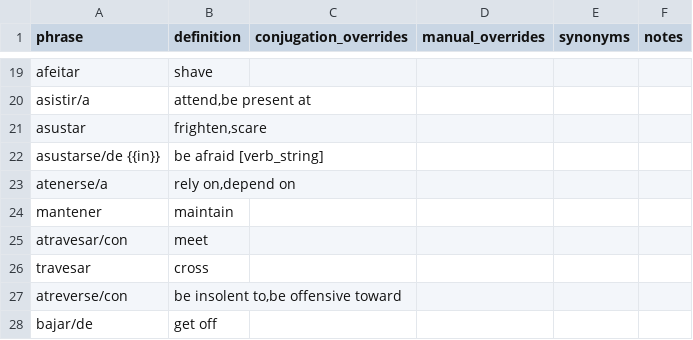
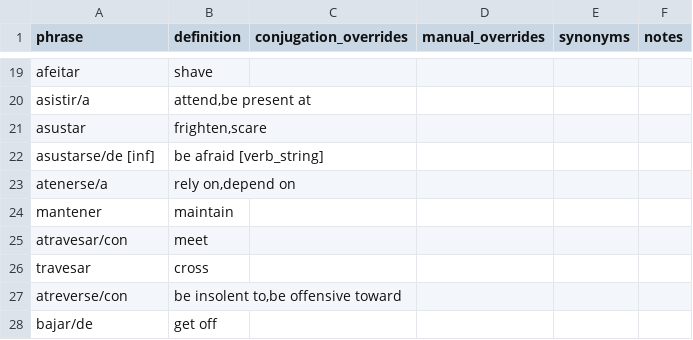
Before and after one commit to patmoore/anki-conjugate-spanish, a CSV file: conjugate_spanish/dictionaries/501extended-verbs.csv, drawn as a sheet; only a part is shown, gaps mark what is left out.

```diff
--- a/conjugate_spanish/dictionaries/501extended-verbs.csv
+++ b/conjugate_spanish/dictionaries/501extended-verbs.csv
@@ -21,3 +21,3 @@
 "asustar","frighten,scare"
-"asustarse/de {{in}}","be afraid [verb_string]"
+"asustarse/de [inf]","be afraid [verb_string]"
 "atenerse/a","rely on,depend on"
```
Also changed, not shown: conjugate_spanish/dictionaries/501-verbs.csv, 12 other files.
